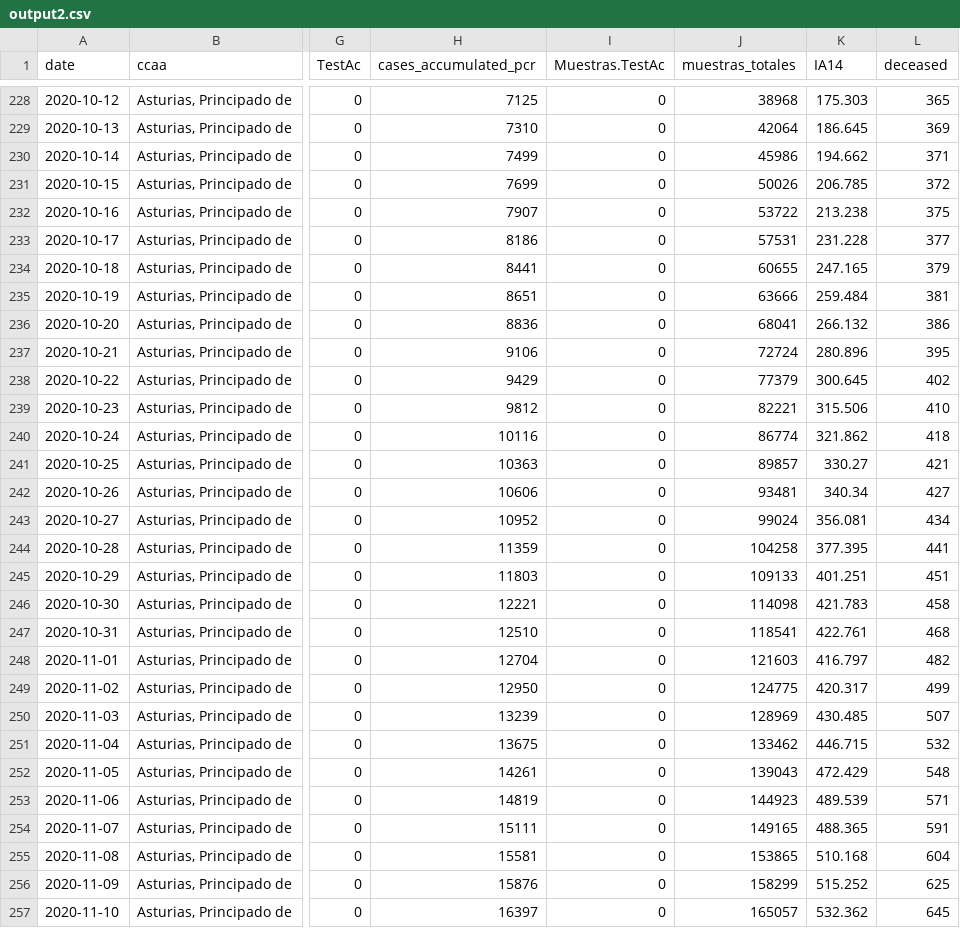
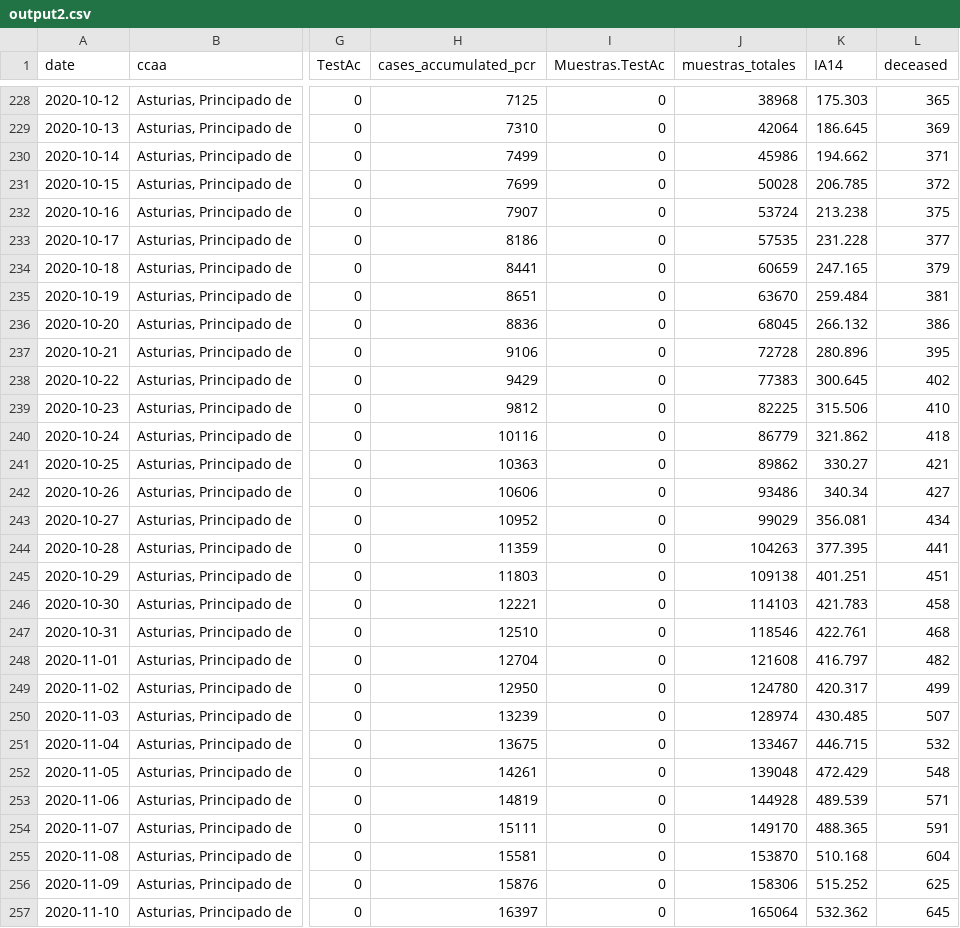
Before and after one commit to kifirifis/asturiasescovid19data, a CSV file: data/output2.csv, drawn as a sheet; only a part is shown, gaps mark what is left out; the diff covers the shown part only; the diff names each change by its address in the sheet, - before the commit and + after, or states it on an @@ line.

Commit message:
udpate 16-01-2021

```diff
--- a/data/output2.csv
+++ b/data/output2.csv
-J231 (muestras_totales): 50026
+J231 (muestras_totales): 50028
-J232 (muestras_totales): 53722
+J232 (muestras_totales): 53724
-J233 (muestras_totales): 57531
+J233 (muestras_totales): 57535
-J234 (muestras_totales): 60655
+J234 (muestras_totales): 60659
-J235 (muestras_totales): 63666
+J235 (muestras_totales): 63670
-J236 (muestras_totales): 68041
+J236 (muestras_totales): 68045
-J237 (muestras_totales): 72724
+J237 (muestras_totales): 72728
-J238 (muestras_totales): 77379
+J238 (muestras_totales): 77383
-J239 (muestras_totales): 82221
+J239 (muestras_totales): 82225
-J240 (muestras_totales): 86774
+J240 (muestras_totales): 86779
-J241 (muestras_totales): 89857
+J241 (muestras_totales): 89862
-J242 (muestras_totales): 93481
+J242 (muestras_totales): 93486
-J243 (muestras_totales): 99024
+J243 (muestras_totales): 99029
-J244 (muestras_totales): 104258
+J244 (muestras_totales): 104263
-J245 (muestras_totales): 109133
+J245 (muestras_totales): 109138
-J246 (muestras_totales): 114098
+J246 (muestras_totales): 114103
-J247 (muestras_totales): 118541
+J247 (muestras_totales): 118546
-J248 (muestras_totales): 121603
+J248 (muestras_totales): 121608
-J249 (muestras_totales): 124775
+J249 (muestras_totales): 124780
-J250 (muestras_totales): 128969
+J250 (muestras_totales): 128974
-J251 (muestras_totales): 133462
+J251 (muestras_totales): 133467
-J252 (muestras_totales): 139043
+J252 (muestras_totales): 139048
-J253 (muestras_totales): 144923
+J253 (muestras_totales): 144928
-J254 (muestras_totales): 149165
+J254 (muestras_totales): 149170
-J255 (muestras_totales): 153865
+J255 (muestras_totales): 153870
-J256 (muestras_totales): 158299
+J256 (muestras_totales): 158306
-J257 (muestras_totales): 165057
+J257 (muestras_totales): 165064
```
Also changed, not shown: 1 added row and 81 edited cells elsewhere in this file.
